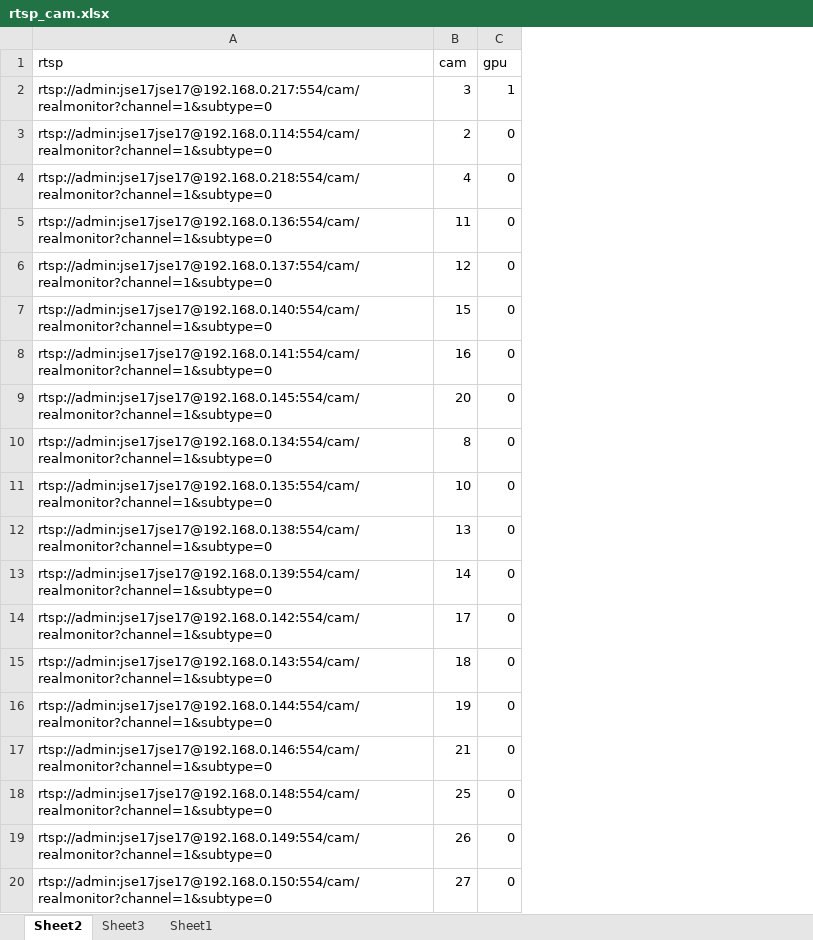
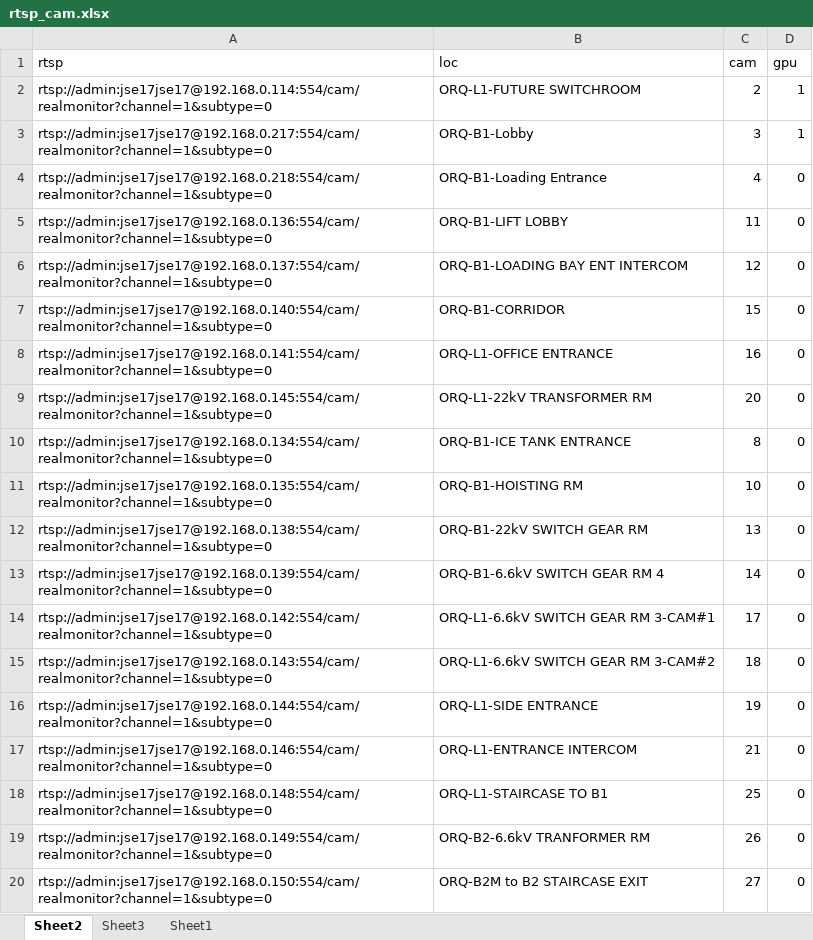
Before and after one commit to Mokky-ISS/IS02_PT_Capstone_Human_Re-ID, an Excel workbook: human_tracker/data/rtsp/rtsp_cam.xlsx, sheet Sheet2, drawn as a sheet; values as stored, in another font and other column widths than the file's, no borders; removed rows and columns are numbered as before the commit, all else as after; the diff names each change by its address in the sheet, - before the commit and + after, or states it on an @@ line.

```diff
--- a/human_tracker/data/rtsp/rtsp_cam.xlsx (sheet Sheet2)
+++ b/human_tracker/data/rtsp/rtsp_cam.xlsx (sheet Sheet2)
+column B (loc), rows 3-20: ORQ-B1-Lobby | ORQ-B1-Loading Entrance | ORQ-B1-LIFT LOBBY | ORQ-B1-LOADING BAY ENT INTERCOM | ORQ-B1-CORRIDOR | ORQ-L1-OFFICE ENTRANCE | ORQ-L1-22kV TRANSFORMER RM | ORQ-B1-ICE TANK ENTRANCE | ORQ-B1-HOISTING RM | ORQ-B1-22kV SWITCH GEAR RM | ORQ-B1-6.6kV SWITCH GEAR RM 4 | ORQ-L1-6.6kV SWITCH GEAR RM 3-CAM#1 | ORQ-L1-6.6kV SWITCH GEAR RM 3-CAM#2 | ORQ-L1-SIDE ENTRANCE | ORQ-L1-ENTRANCE INTERCOM | ORQ-L1-STAIRCASE TO B1 | ORQ-B2-6.6kV TRANFORMER RM | ORQ-B2M to B2 STAIRCASE EXIT
+row 2: rtsp://admin:jse17jse17@192.168.0.114:554/cam/realmonitor?channel=1&subtype=0 | ORQ-L1-FUTURE SWITCHROOM | 2 | 1
-row 3: rtsp://admin:jse17jse17@192.168.0.114:554/cam/realmonitor?channel=1&subtype=0 | 2 | 0
```
Also changed, not shown: 1 other file.
